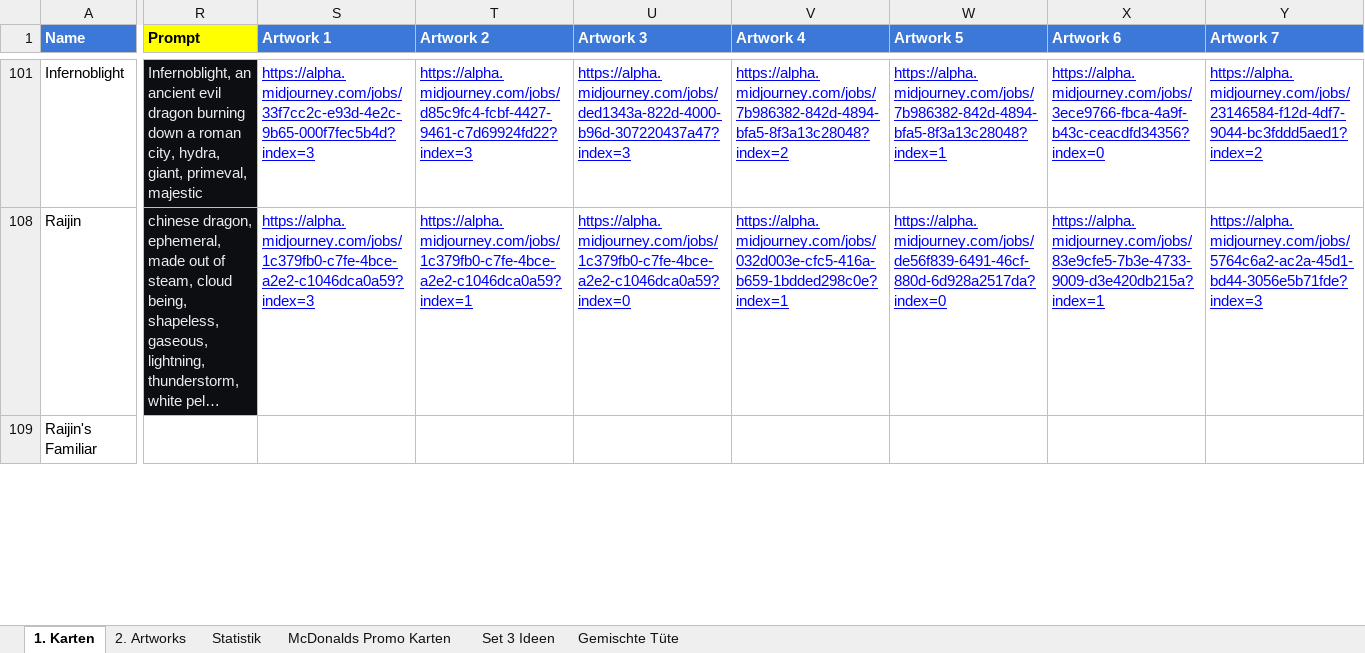
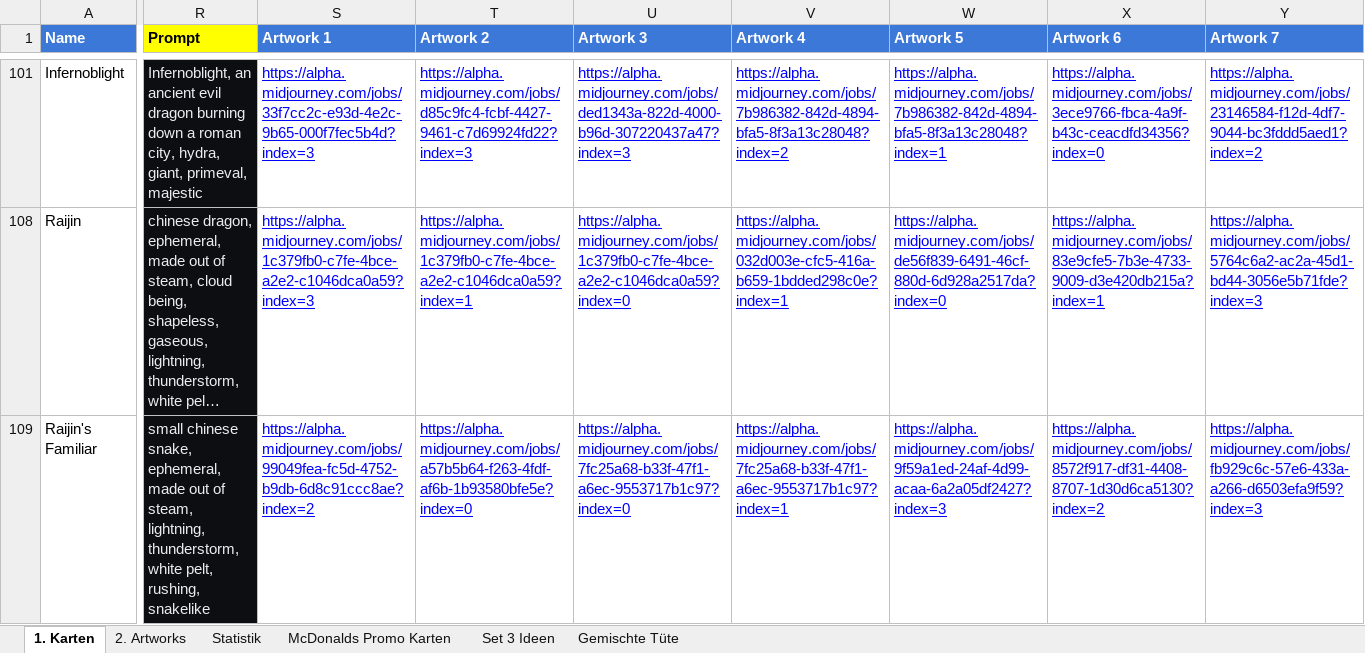
Before and after one commit to nonbiristudios/shardsofbeyond, an Excel workbook: card-data/beyond.xlsx, sheet 1. Karten, drawn as a sheet; only a part is shown, gaps mark what is left out; long unchanged cells end in …; values as stored, in another font and other column widths than the file's, no borders; charts and pictures and conditional formats not drawn; the diff covers the shown part only; the diff names each change by its address in the sheet, - before the commit and + after, or states it on an @@ line.

```diff
--- a/card-data/beyond.xlsx (sheet 1. Karten)
+++ b/card-data/beyond.xlsx (sheet 1. Karten)
-R109 (Prompt): (empty)
+R109 (Prompt): small chinese snake, ephemeral, made out of steam, lightning, thunderstorm, white pelt, rushing, snakelike
-R109 fill: none
+R109 fill: #0D0E12
-S109 (Artwork 1): (empty)
+S109 (Artwork 1): https://alpha.midjourney.com/jobs/99049fea-fc5d-4752-b9db-6d8c91ccc8ae?index=2
-T109 (Artwork 2): (empty)
+T109 (Artwork 2): https://alpha.midjourney.com/jobs/a57b5b64-f263-4fdf-af6b-1b93580bfe5e?index=0
-U109 (Artwork 3): (empty)
+U109 (Artwork 3): https://alpha.midjourney.com/jobs/7fc25a68-b33f-47f1-a6ec-9553717b1c97?index=0
-V109 (Artwork 4): (empty)
+V109 (Artwork 4): https://alpha.midjourney.com/jobs/7fc25a68-b33f-47f1-a6ec-9553717b1c97?index=1
-W109 (Artwork 5): (empty)
+W109 (Artwork 5): https://alpha.midjourney.com/jobs/9f59a1ed-24af-4d99-acaa-6a2a05df2427?index=3
-X109 (Artwork 6): (empty)
+X109 (Artwork 6): https://alpha.midjourney.com/jobs/8572f917-df31-4408-8707-1d30d6ca5130?index=2
-Y109 (Artwork 7): (empty)
+Y109 (Artwork 7): https://alpha.midjourney.com/jobs/fb929c6c-57e6-433a-a266-d6503efa9f59?index=3
```
Also changed, not shown: 51 edited cells and cell formats elsewhere in this sheet, charts or pictures, 4 other files.
